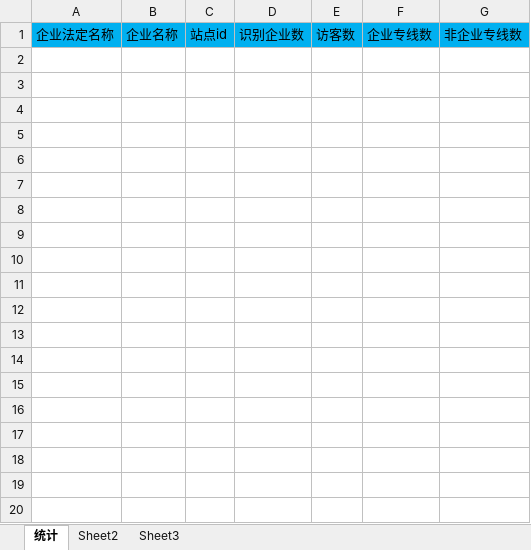
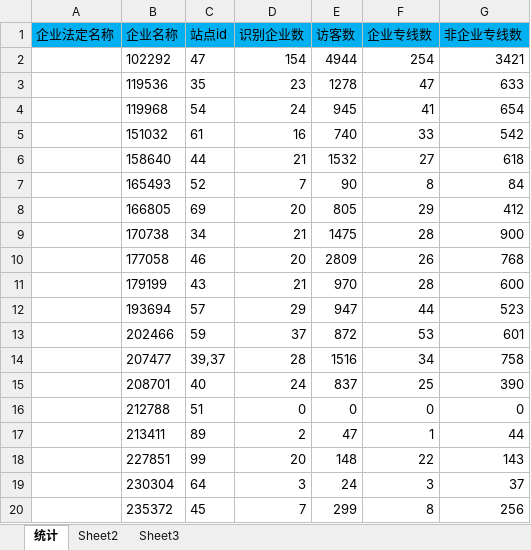
Before and after one commit to Mengyanhong/beifen, an Excel workbook: Visitors_identify/zhongqicount/quanliang.xlsx, sheet 统计, drawn as a sheet; only a part is shown; values as stored, in another font and other column widths than the file's, no borders; the diff covers the shown part only; the diff names each change by its address in the sheet, - before the commit and + after, or states it on an @@ line.

Commit message:
访客识别数量查询1.1

```diff
--- a/Visitors_identify/zhongqicount/quanliang.xlsx (sheet 统计)
+++ b/Visitors_identify/zhongqicount/quanliang.xlsx (sheet 统计)
+row 2:  | 102292 | 47 | 154 | 4944 | 254 | 3421
+row 3:  | 119536 | 35 | 23 | 1278 | 47 | 633
+row 4:  | 119968 | 54 | 24 | 945 | 41 | 654
+row 5:  | 151032 | 61 | 16 | 740 | 33 | 542
+row 6:  | 158640 | 44 | 21 | 1532 | 27 | 618
+row 7:  | 165493 | 52 | 7 | 90 | 8 | 84
+row 8:  | 166805 | 69 | 20 | 805 | 29 | 412
+row 9:  | 170738 | 34 | 21 | 1475 | 28 | 900
+row 10:  | 177058 | 46 | 20 | 2809 | 26 | 768
+row 11:  | 179199 | 43 | 21 | 970 | 28 | 600
+row 12:  | 193694 | 57 | 29 | 947 | 44 | 523
+row 13:  | 202466 | 59 | 37 | 872 | 53 | 601
+row 14:  | 207477 | 39,37 | 28 | 1516 | 34 | 758
+row 15:  | 208701 | 40 | 24 | 837 | 25 | 390
+row 16:  | 212788 | 51 | 0 | 0 | 0 | 0
+row 17:  | 213411 | 89 | 2 | 47 | 1 | 44
+row 18:  | 227851 | 99 | 20 | 148 | 22 | 143
+row 19:  | 230304 | 64 | 3 | 24 | 3 | 37
+row 20:  | 235372 | 45 | 7 | 299 | 8 | 256
```
Also changed, not shown: 73 added rows elsewhere in this sheet.
